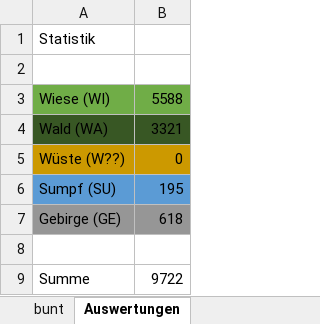
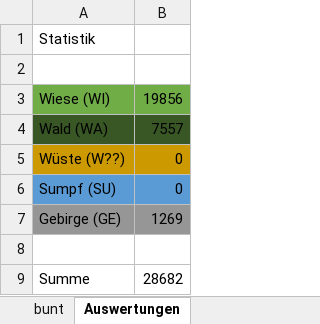
Before and after one commit to MaxusPowerus/HolliesRefactoringAdventure, an Excel workbook: Farbdarstellung.xlsx, sheet Auswertungen, drawn as a sheet; values as stored, in another font and other column widths than the file's, no borders; charts and pictures not drawn; the diff names each change by its address in the sheet, - before the commit and + after, or states it on an @@ line.

```diff
--- a/Farbdarstellung.xlsx (sheet Auswertungen)
+++ b/Farbdarstellung.xlsx (sheet Auswertungen)
-B3: 5588
+B3: 19856
-B4: 3321
+B4: 7557
-B6: 195
+B6: 0
-B7: 618
+B7: 1269
-B9: 9722
+B9: 28682
```
Also changed, not shown: sheet bunt, charts or pictures, 6 other files.
